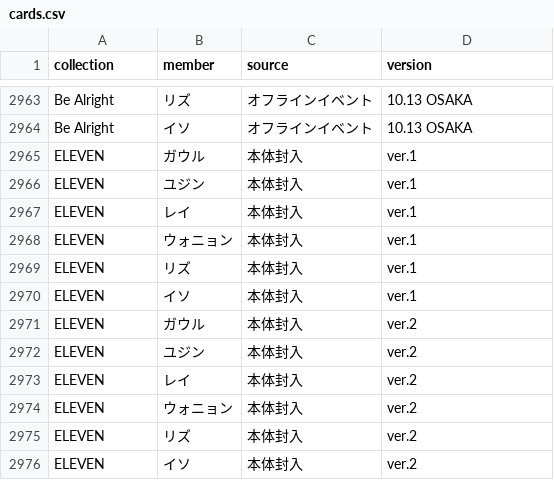
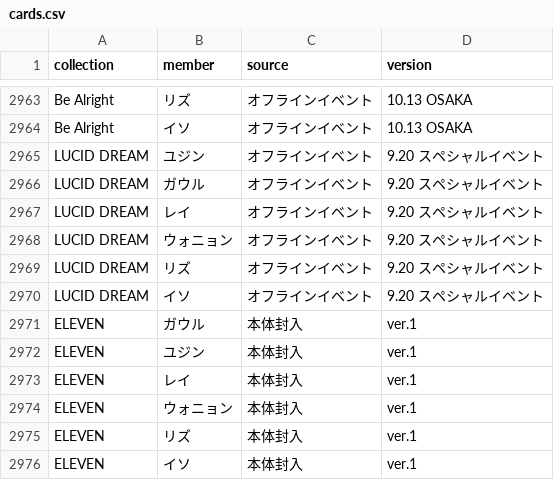
Before and after one commit to kazukinakazawa122-debug/pocamaster, a CSV file: public/seed/cards.csv, drawn as a sheet; only a part is shown, gaps mark what is left out; the shorter side is filled out with more unchanged rows.

```diff
--- a/public/seed/cards.csv
+++ b/public/seed/cards.csv
@@ -2964,2 +2964,8 @@ Be Alright,リズ,オフラインイベント,10.13 OSAKA
 Be Alright,イソ,オフラインイベント,10.13 OSAKA
+LUCID DREAM,ユジン,オフラインイベント,9.20 スペシャルイベント
+LUCID DREAM,ガウル,オフラインイベント,9.20 スペシャルイベント
+LUCID DREAM,レイ,オフラインイベント,9.20 スペシャルイベント
+LUCID DREAM,ウォニョン,オフラインイベント,9.20 スペシャルイベント
+LUCID DREAM,リズ,オフラインイベント,9.20 スペシャルイベント
+LUCID DREAM,イソ,オフラインイベント,9.20 スペシャルイベント
 ELEVEN,ガウル,本体封入,ver.1
```
Also changed, not shown: 3 other files.
